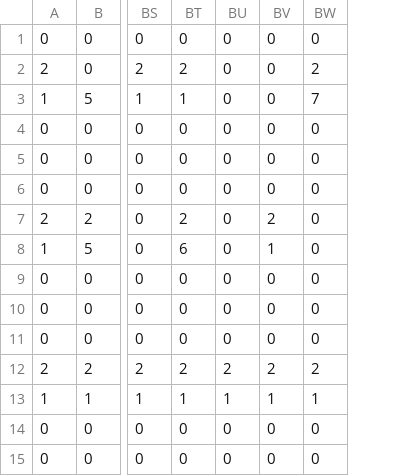
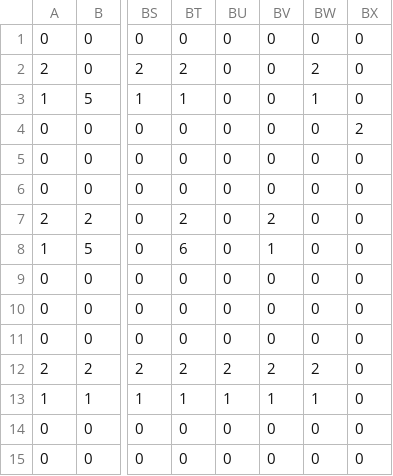
Before and after one commit to colomeru/TeamWork2017_07, a CSV file: TeamWork/MyGame/res/csv/Stage3.csv, drawn as a sheet; only a part is shown, gaps mark what is left out; the diff names each change by its address in the sheet, - before the commit and + after, or states it on an @@ line.

```diff
--- a/TeamWork/MyGame/res/csv/Stage3.csv
+++ b/TeamWork/MyGame/res/csv/Stage3.csv
+column BX, rows 1-15: 0 | 0 | 0 | 2 | 0 | 0 | 0 | 0 | 0 | 0 | 0 | 0 | 0 | 0 | 0
-BW3: 7
+BW3: 1
```
Also changed, not shown: TeamWork/MyGame/res/csv/Stage4.csv, TeamWork/MyGame/res/csv/Stage5.csv, 5 other files.
